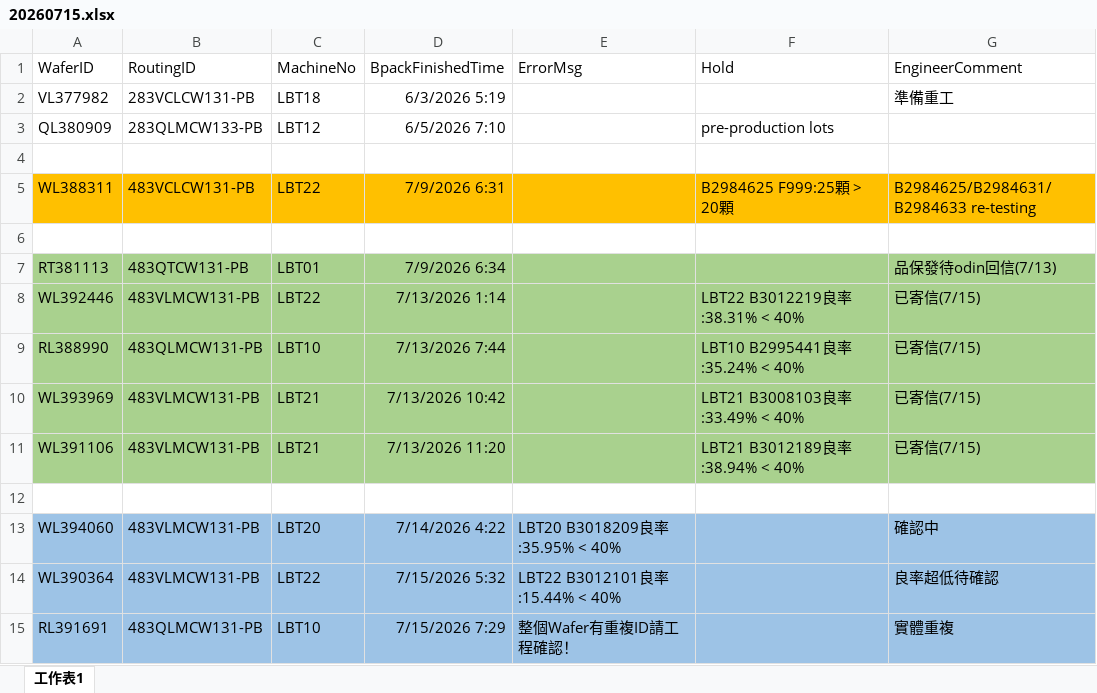
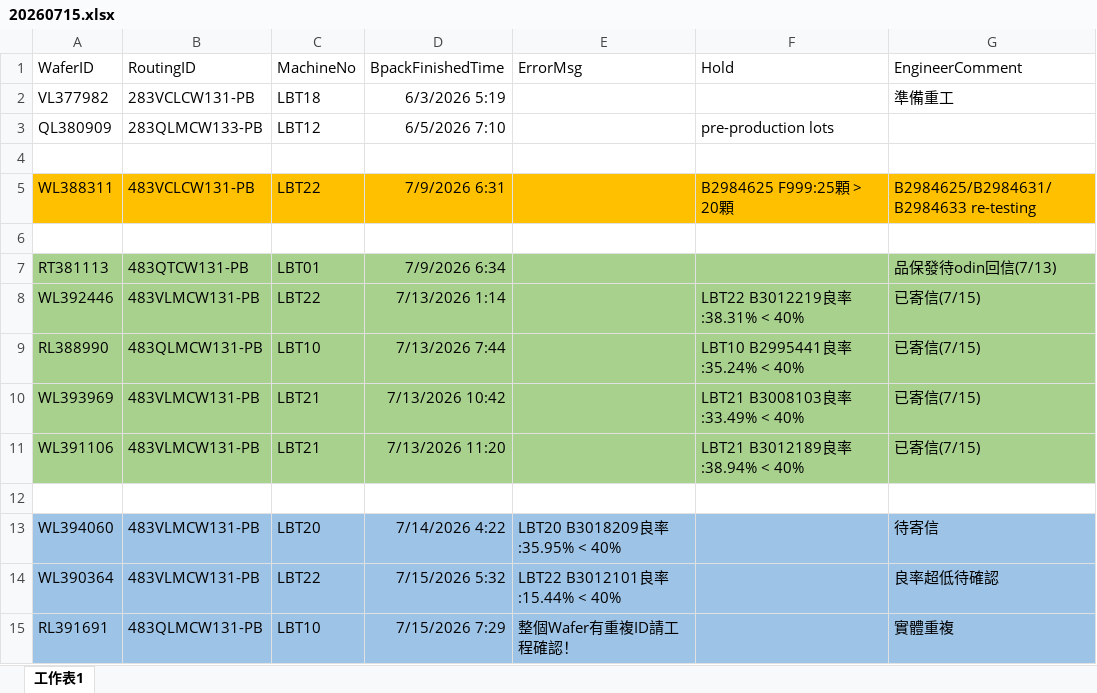
Before and after one commit to ads88364/ImpDocuments, an Excel workbook: Fittech/過站/20260715.xlsx, sheet 工作表1, drawn as a sheet; values as stored, in another font and other column widths than the file's, no borders; the diff names each change by its address in the sheet, - before the commit and + after, or states it on an @@ line.

```diff
--- a/Fittech/過站/20260715.xlsx (sheet 工作表1)
+++ b/Fittech/過站/20260715.xlsx (sheet 工作表1)
-G13 (EngineerComment): 確認中
+G13 (EngineerComment): 待寄信
```
Also changed, not shown: 1 other file.
